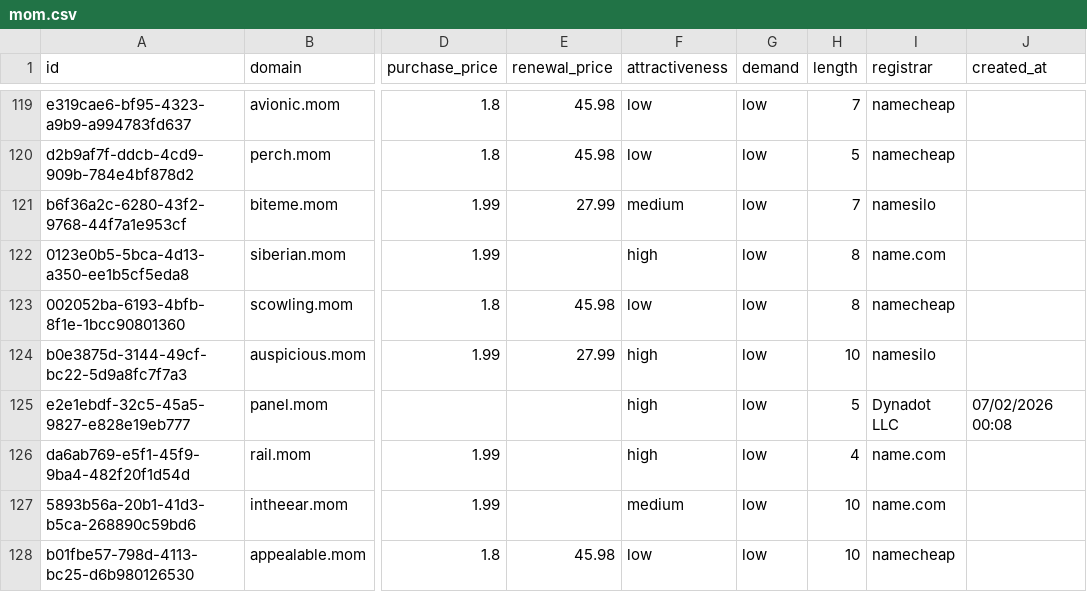
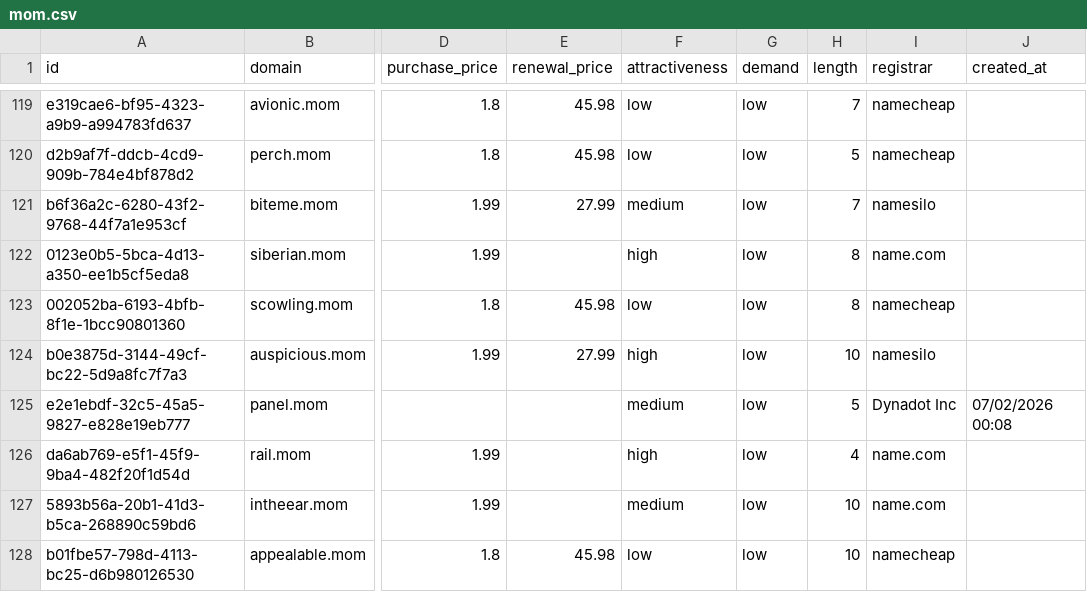
Before and after one commit to UniqueDomains/mom-oneword-domains, a CSV file: mom.csv, drawn as a sheet; only a part is shown, gaps mark what is left out; the diff names each change by its address in the sheet, - before the commit and + after, or states it on an @@ line.

Commit message:
Domains update

```diff
--- a/mom.csv
+++ b/mom.csv
-F125 (attractiveness): high
+F125 (attractiveness): medium
-I125 (registrar): Dynadot LLC
+I125 (registrar): Dynadot Inc
```
Also changed, not shown: 4 other files.
